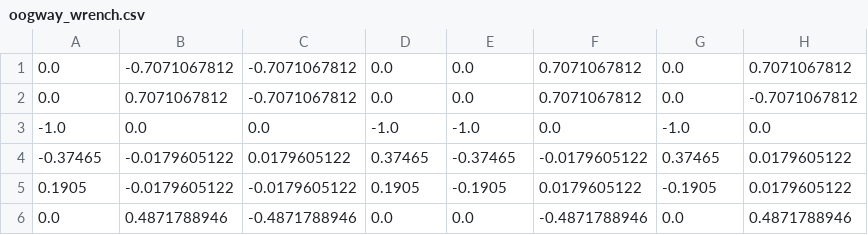
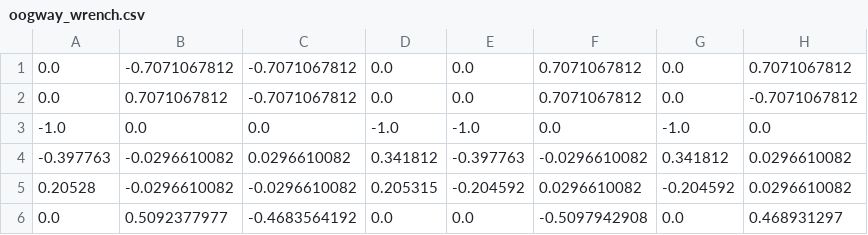
Before and after one commit to DukeRobotics/robosub-ros, a CSV file: onboard/catkin_ws/src/controls/data/oogway_wrench.csv, drawn as a sheet.

```diff
--- a/onboard/catkin_ws/src/controls/data/oogway_wrench.csv
+++ b/onboard/catkin_ws/src/controls/data/oogway_wrench.csv
@@ -3,4 +3,4 @@
 -1.0,0.0,0.0,-1.0,-1.0,0.0,-1.0,0.0
--0.37465,-0.0179605122,0.0179605122,0.37465,-0.37465,-0.0179605122,0.37465,0.0179605122
-0.1905,-0.0179605122,-0.0179605122,0.1905,-0.1905,0.0179605122,-0.1905,0.0179605122
-0.0,0.4871788946,-0.4871788946,0.0,0.0,-0.4871788946,0.0,0.4871788946
+-0.397763,-0.0296610082,0.0296610082,0.341812,-0.397763,-0.0296610082,0.341812,0.0296610082
+0.20528,-0.0296610082,-0.0296610082,0.205315,-0.204592,0.0296610082,-0.204592,0.0296610082
+0.0,0.5092377977,-0.4683564192,0.0,0.0,-0.5097942908,0.0,0.468931297
```
Also changed, not shown: onboard/catkin_ws/src/controls/data/oogway_wrench_pinv.csv, 3 other files.
